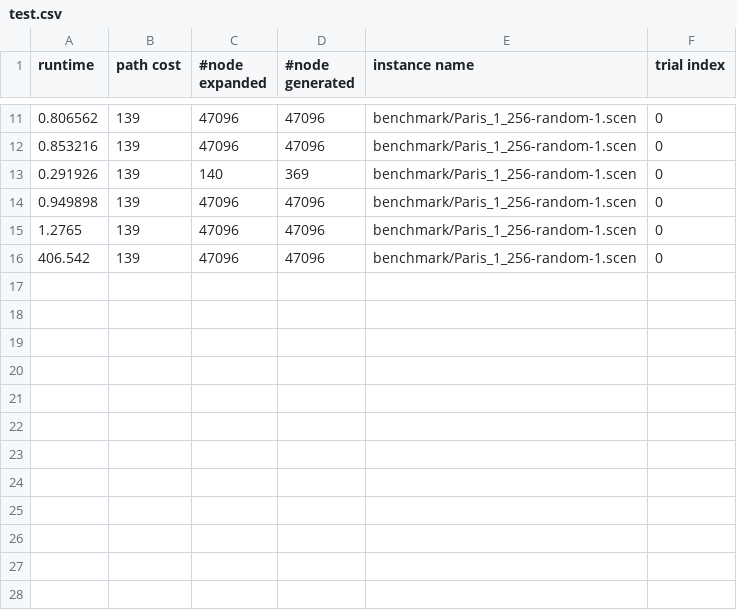
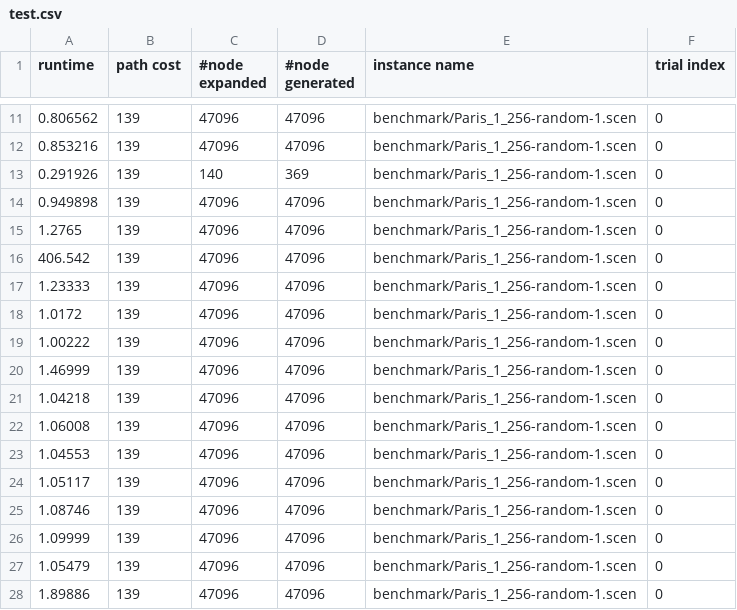
Before and after one commit to Lucas-707/PAStar, a CSV file: test.csv, drawn as a sheet; only a part is shown, gaps mark what is left out.

```diff
--- a/test.csv
+++ b/test.csv
@@ -16 +16,13 @@ runtime,path cost,#node expanded,#node generated,instance name,trial index
 406.542,139,47096,47096,benchmark/Paris_1_256-random-1.scen,0
+1.23333,139,47096,47096,benchmark/Paris_1_256-random-1.scen,0
+1.0172,139,47096,47096,benchmark/Paris_1_256-random-1.scen,0
+1.00222,139,47096,47096,benchmark/Paris_1_256-random-1.scen,0
+1.46999,139,47096,47096,benchmark/Paris_1_256-random-1.scen,0
+1.04218,139,47096,47096,benchmark/Paris_1_256-random-1.scen,0
+1.06008,139,47096,47096,benchmark/Paris_1_256-random-1.scen,0
+1.04553,139,47096,47096,benchmark/Paris_1_256-random-1.scen,0
+1.05117,139,47096,47096,benchmark/Paris_1_256-random-1.scen,0
+1.08746,139,47096,47096,benchmark/Paris_1_256-random-1.scen,0
+1.09999,139,47096,47096,benchmark/Paris_1_256-random-1.scen,0
+1.05479,139,47096,47096,benchmark/Paris_1_256-random-1.scen,0
+1.89886,139,47096,47096,benchmark/Paris_1_256-random-1.scen,0
```
Also changed, not shown: 5 other files.
